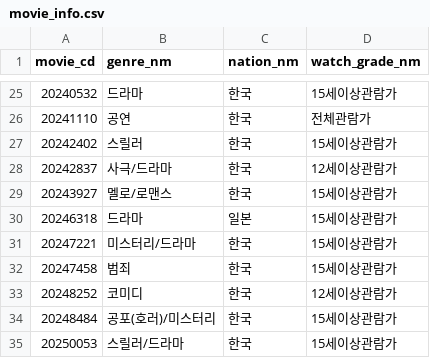
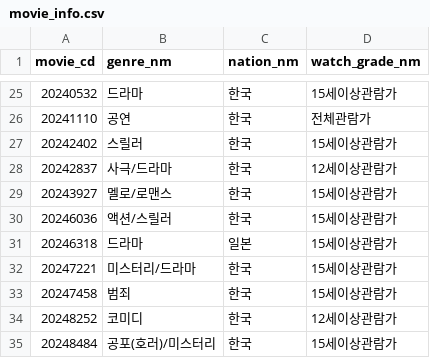
Before and after one commit to profitj/project-boxoffice, a CSV file: data/raw/movie_info.csv, drawn as a sheet; only a part is shown, gaps mark what is left out; the shorter side is filled out with more unchanged rows; the diff names each change by its address in the sheet, - before the commit and + after, or states it on an @@ line.

Commit message:
영화 상세정보 재수집: 147편 전체 수신

```diff
--- a/data/raw/movie_info.csv
+++ b/data/raw/movie_info.csv
+row 30: 20246036 | 액션/스릴러 | 한국 | 15세이상관람가
```
